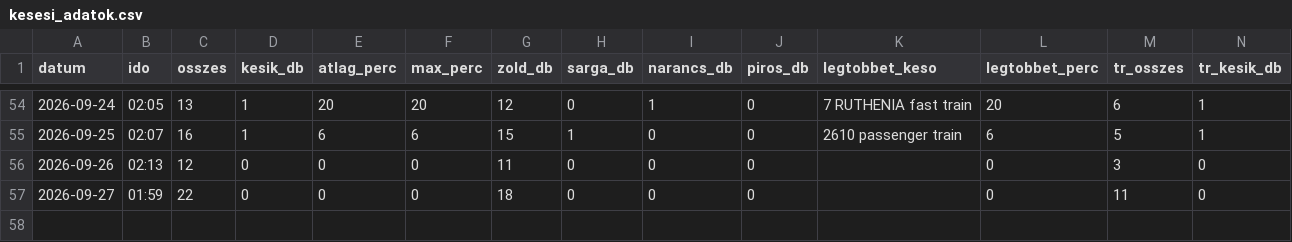
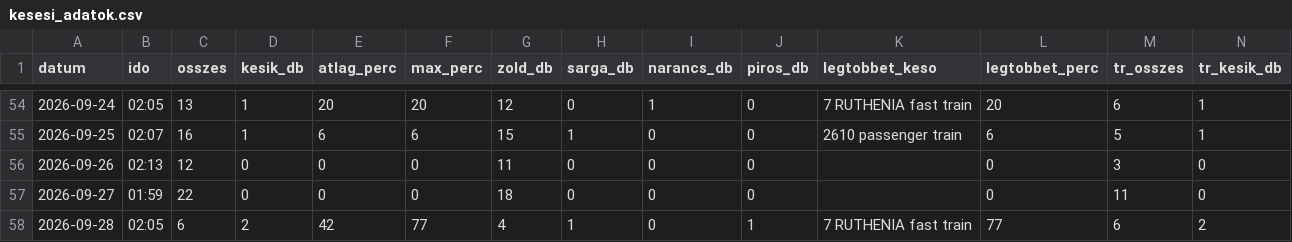
Before and after one commit to molnarzsoltphoto/abigel-stats, a CSV file: data/kesesi_adatok.csv, drawn as a sheet; only a part is shown, gaps mark what is left out; rows hold the shown columns only; the diff names each change by its address in the sheet, - before the commit and + after, or states it on an @@ line.

Commit message:
Napi késési adat – 2026-09-28

```diff
--- a/data/kesesi_adatok.csv
+++ b/data/kesesi_adatok.csv
+row 58: 2026-09-28 | 02:05 | 6 | 2 | 42 | 77 | 4 | 1 | 0 | 1 | 7 RUTHENIA fast train | 77 | 6 | 2
```
